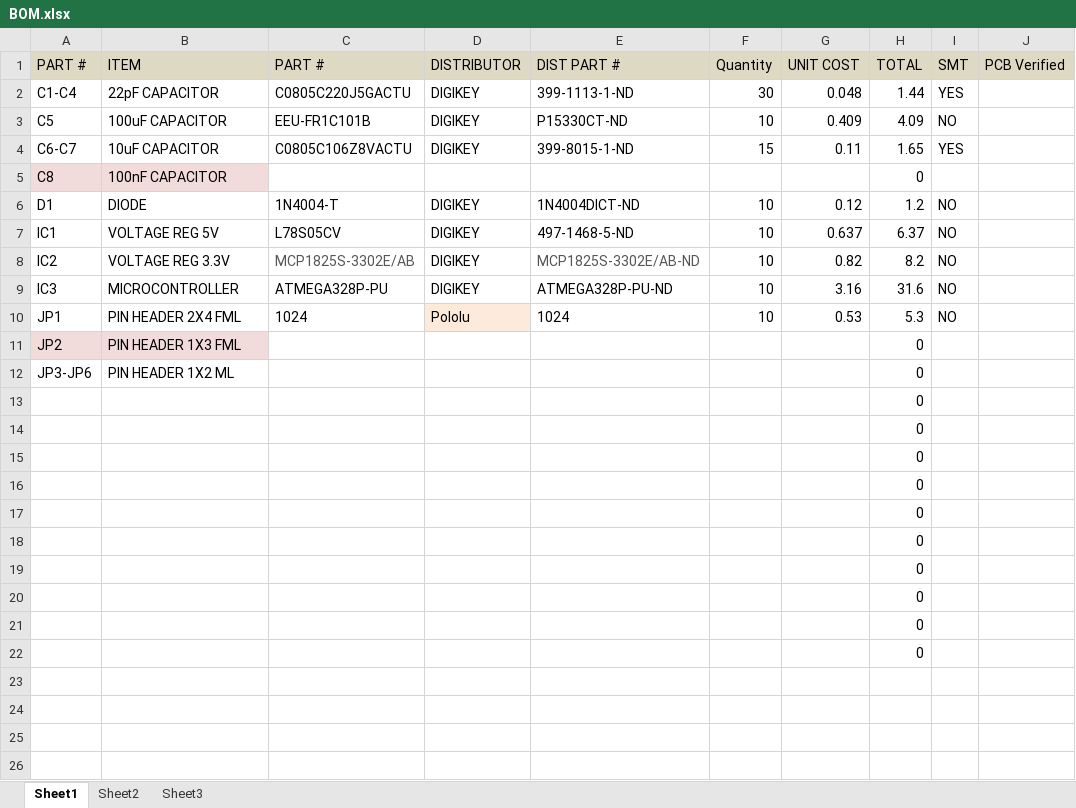
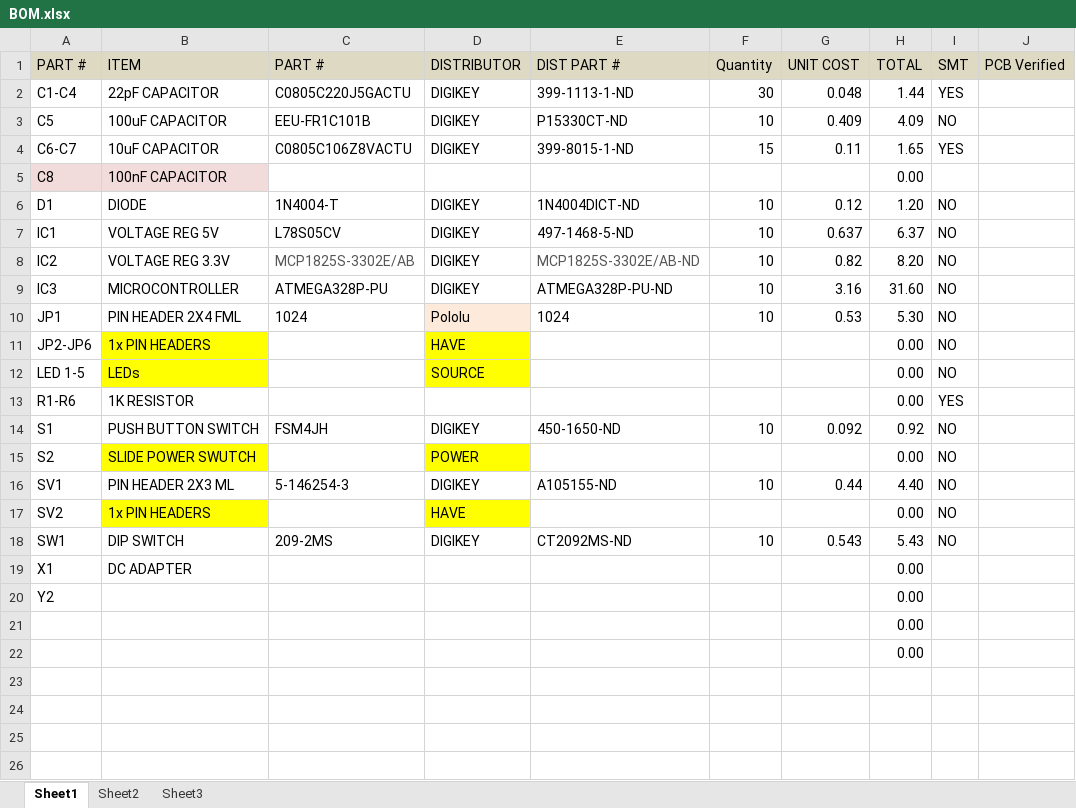
Before and after one commit to djklup/SignalSenders, an Excel workbook: Project Details/BOM.xlsx, sheet Sheet1, drawn as a sheet; only a part is shown; values as stored, in another font and other column widths than the file's, no borders; removed rows and columns are numbered as before the commit, all else as after; the diff covers the shown part only; the diff names each change by its address in the sheet, - before the commit and + after, or states it on an @@ line.

Commit message:
Added Components

```diff
--- a/Project Details/BOM.xlsx (sheet Sheet1)
+++ b/Project Details/BOM.xlsx (sheet Sheet1)
-H5 (TOTAL): 0
+H5 (TOTAL): 0.00
-H6 (TOTAL): 1.2
+H6 (TOTAL): 1.20
-H8 (TOTAL): 8.2
+H8 (TOTAL): 8.20
-H9 (TOTAL): 31.6
+H9 (TOTAL): 31.60
-H10 (TOTAL): 5.3
+H10 (TOTAL): 5.30
-row 11: JP2 | PIN HEADER 1X3 FML |  |  |  |  |  | 0
-row 12: JP3-JP6 | PIN HEADER 1X2 ML |  |  |  |  |  | 0
-row 13:  |  |  |  |  |  |  | 0
-row 14:  |  |  |  |  |  |  | 0
-row 15:  |  |  |  |  |  |  | 0
-row 16:  |  |  |  |  |  |  | 0
-row 17:  |  |  |  |  |  |  | 0
-row 18:  |  |  |  |  |  |  | 0
-row 19:  |  |  |  |  |  |  | 0
-row 20:  |  |  |  |  |  |  | 0
+row 11: JP2-JP6 | 1x PIN HEADERS |  | HAVE |  |  |  | 0.00 | NO
+row 12: LED 1-5 | LEDs |  | SOURCE |  |  |  | 0.00 | NO
+row 13: R1-R6 | 1K RESISTOR |  |  |  |  |  | 0.00 | YES
+row 14: S1 | PUSH BUTTON SWITCH | FSM4JH | DIGIKEY | 450-1650-ND | 10 | 0.092 | 0.92 | NO
+row 15: S2 | SLIDE POWER SWUTCH |  | POWER |  |  |  | 0.00 | NO
+row 16: SV1 | PIN HEADER 2X3 ML | 5-146254-3 | DIGIKEY | A105155-ND | 10 | 0.44 | 4.40 | NO
+row 17: SV2 | 1x PIN HEADERS |  | HAVE |  |  |  | 0.00 | NO
+row 18: SW1 | DIP SWITCH | 209-2MS | DIGIKEY | CT2092MS-ND | 10 | 0.543 | 5.43 | NO
+row 19: X1 | DC ADAPTER |  |  |  |  |  | 0.00
+row 20: Y2 |  |  |  |  |  |  | 0.00
-H21:H22 (TOTAL): 0
+H21:H22 (TOTAL): 0.00
```
Also changed, not shown: 72 edited cells elsewhere in this sheet.
